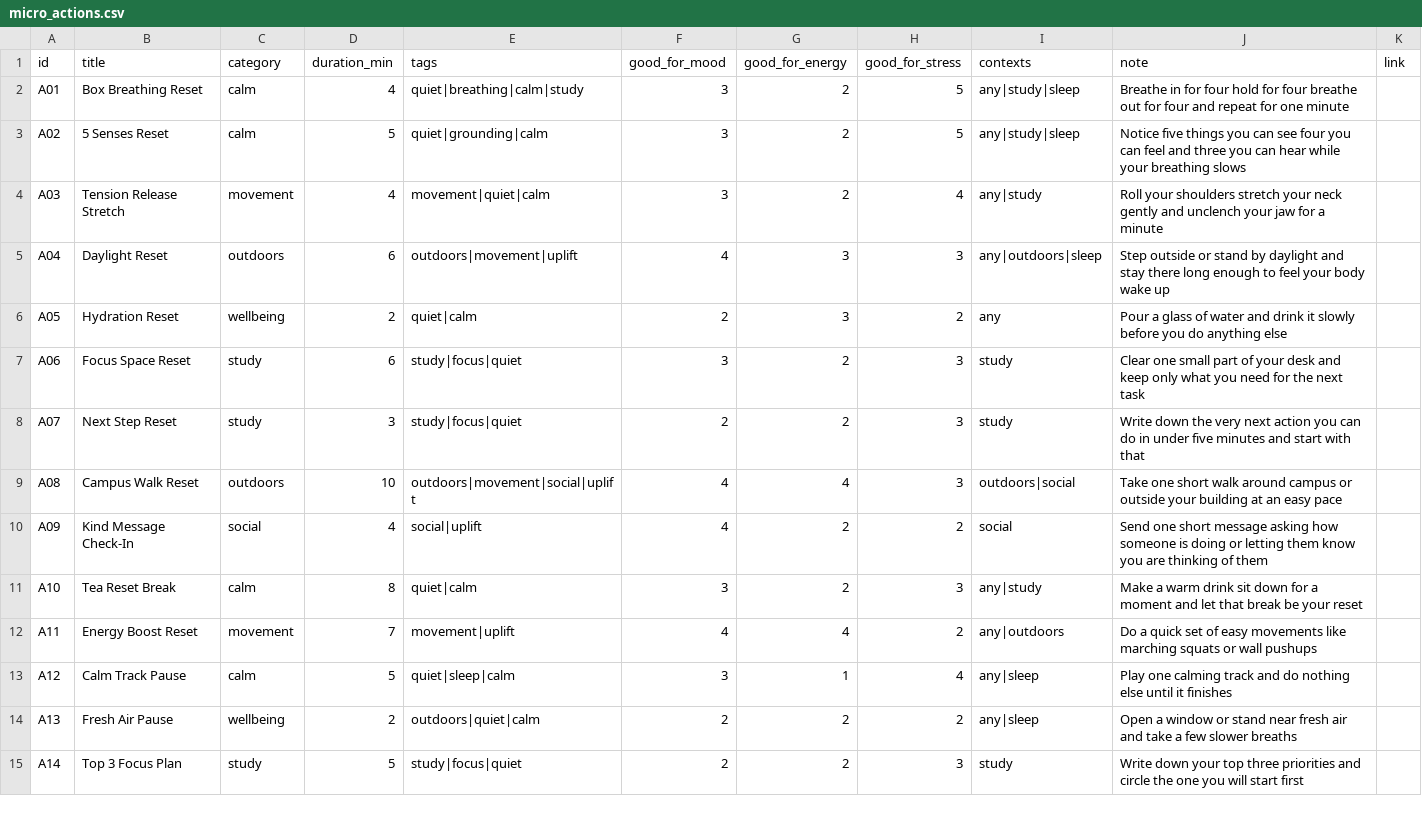
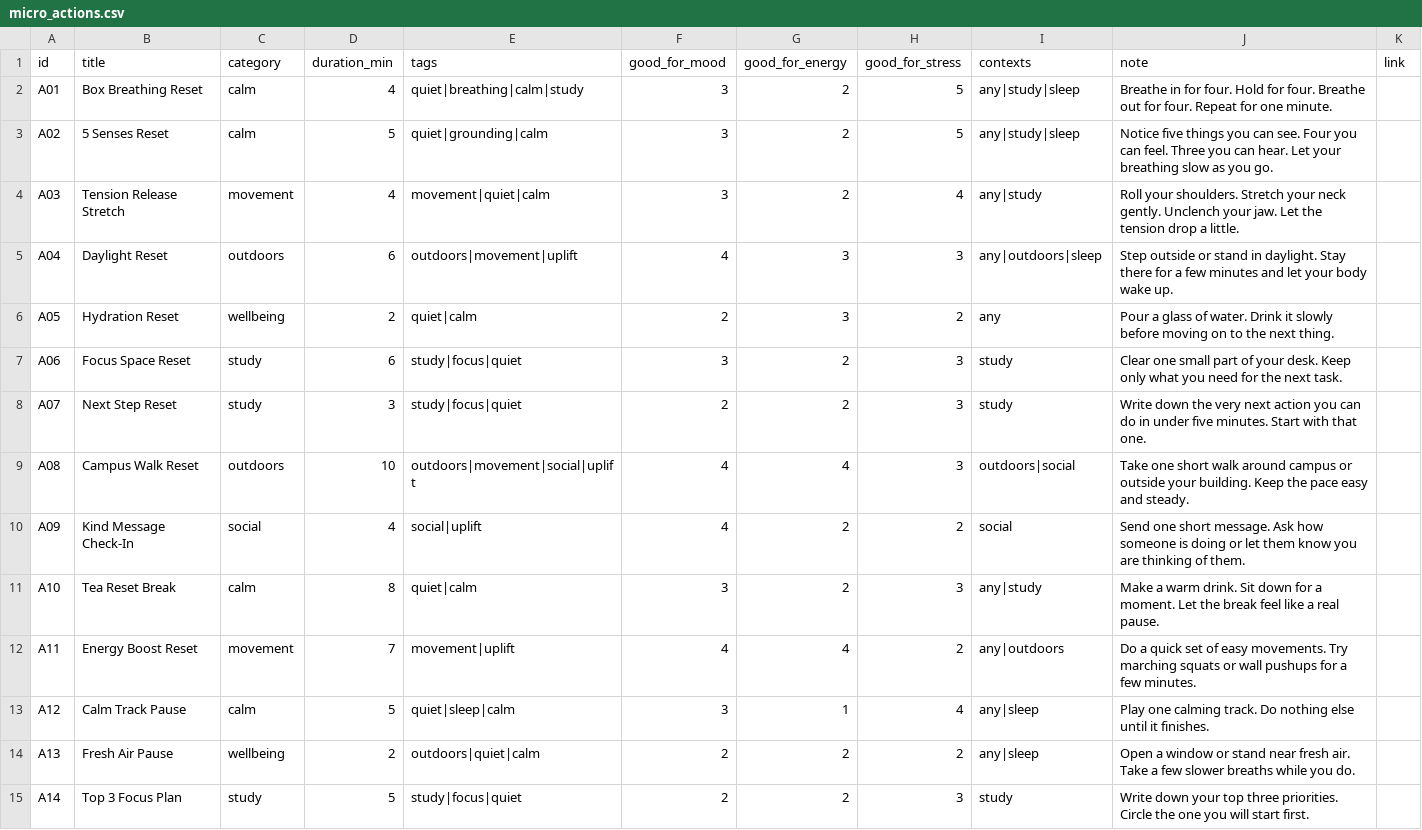
Before and after one commit to AndersonRGB/pocket-uplift, a CSV file: app/data/micro_actions.csv, drawn as a sheet; only a part is shown; the diff covers the shown part only.

Commit message:
docs: polish action instructions punctuation

```diff
--- a/app/data/micro_actions.csv
+++ b/app/data/micro_actions.csv
@@ -1,15 +1,15 @@
 id,title,category,duration_min,tags,good_for_mood,good_for_energy,good_for_stress,contexts,note,link
-A01,Box Breathing Reset,calm,4,quiet|breathing|calm|study,3,2,5,any|study|sleep,Breathe in for four hold for four breathe out for four and repeat for one minute,
-A02,5 Senses Reset,calm,5,quiet|grounding|calm,3,2,5,any|study|sleep,Notice five things you can see four you can feel and three you can hear while your breathing slows,
-A03,Tension Release Stretch,movement,4,movement|quiet|calm,3,2,4,any|study,Roll your shoulders stretch your neck gently and unclench your jaw for a minute,
-A04,Daylight Reset,outdoors,6,outdoors|movement|uplift,4,3,3,any|outdoors|sleep,Step outside or stand by daylight and stay there long enough to feel your body wake up,
-A05,Hydration Reset,wellbeing,2,quiet|calm,2,3,2,any,Pour a glass of water and drink it slowly before you do anything else,
-A06,Focus Space Reset,study,6,study|focus|quiet,3,2,3,study,Clear one small part of your desk and keep only what you need for the next task,
-A07,Next Step Reset,study,3,study|focus|quiet,2,2,3,study,Write down the very next action you can do in under five minutes and start with that,
-A08,Campus Walk Reset,outdoors,10,outdoors|movement|social|uplift,4,4,3,outdoors|social,Take one short walk around campus or outside your building at an easy pace,
-A09,Kind Message Check-In,social,4,social|uplift,4,2,2,social,Send one short message asking how someone is doing or letting them know you are thinking of them,
-A10,Tea Reset Break,calm,8,quiet|calm,3,2,3,any|study,Make a warm drink sit down for a moment and let that break be your reset,
-A11,Energy Boost Reset,movement,7,movement|uplift,4,4,2,any|outdoors,Do a quick set of easy movements like marching squats or wall pushups,
-A12,Calm Track Pause,calm,5,quiet|sleep|calm,3,1,4,any|sleep,Play one calming track and do nothing else until it finishes,
-A13,Fresh Air Pause,wellbeing,2,outdoors|quiet|calm,2,2,2,any|sleep,Open a window or stand near fresh air and take a few slower breaths,
-A14,Top 3 Focus Plan,study,5,study|focus|quiet,2,2,3,study,Write down your top three priorities and circle the one you will start first,
+A01,Box Breathing Reset,calm,4,quiet|breathing|calm|study,3,2,5,any|study|sleep,Breathe in for four. Hold for four. Breathe out for four. Repeat for one minute.,
+A02,5 Senses Reset,calm,5,quiet|grounding|calm,3,2,5,any|study|sleep,Notice five things you can see. Four you can feel. Three you can hear. Let your breathing slow as you go.,
+A03,Tension Release Stretch,movement,4,movement|quiet|calm,3,2,4,any|study,Roll your shoulders. Stretch your neck gently. Unclench your jaw. Let the tension drop a little.,
+A04,Daylight Reset,outdoors,6,outdoors|movement|uplift,4,3,3,any|outdoors|sleep,Step outside or stand in daylight. Stay there for a few minutes and let your body wake up.,
+A05,Hydration Reset,wellbeing,2,quiet|calm,2,3,2,any,Pour a glass of water. Drink it slowly before moving on to the next thing.,
+A06,Focus Space Reset,study,6,study|focus|quiet,3,2,3,study,Clear one small part of your desk. Keep only what you need for the next task.,
+A07,Next Step Reset,study,3,study|focus|quiet,2,2,3,study,Write down the very next action you can do in under five minutes. Start with that one.,
+A08,Campus Walk Reset,outdoors,10,outdoors|movement|social|uplift,4,4,3,outdoors|social,Take one short walk around campus or outside your building. Keep the pace easy and steady.,
+A09,Kind Message Check-In,social,4,social|uplift,4,2,2,social,Send one short message. Ask how someone is doing or let them know you are thinking of them.,
+A10,Tea Reset Break,calm,8,quiet|calm,3,2,3,any|study,Make a warm drink. Sit down for a moment. Let the break feel like a real pause.,
+A11,Energy Boost Reset,movement,7,movement|uplift,4,4,2,any|outdoors,Do a quick set of easy movements. Try marching squats or wall pushups for a few minutes.,
+A12,Calm Track Pause,calm,5,quiet|sleep|calm,3,1,4,any|sleep,Play one calming track. Do nothing else until it finishes.,
+A13,Fresh Air Pause,wellbeing,2,outdoors|quiet|calm,2,2,2,any|sleep,Open a window or stand near fresh air. Take a few slower breaths while you do.,
+A14,Top 3 Focus Plan,study,5,study|focus|quiet,2,2,3,study,Write down your top three priorities. Circle the one you will start first.,
```
Also changed, not shown: 22 edited cells elsewhere in this file, 1 other file.
